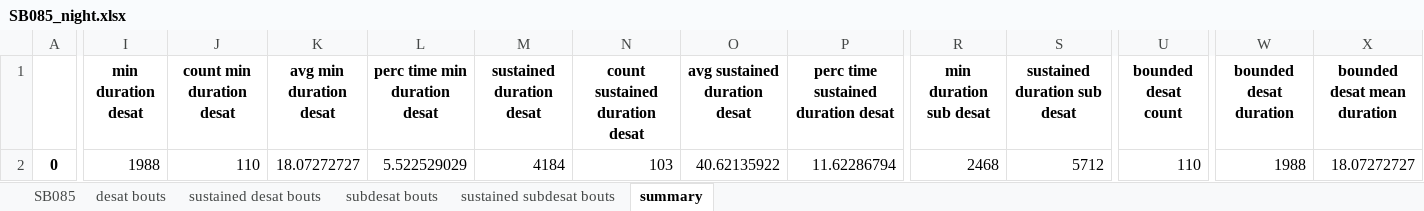
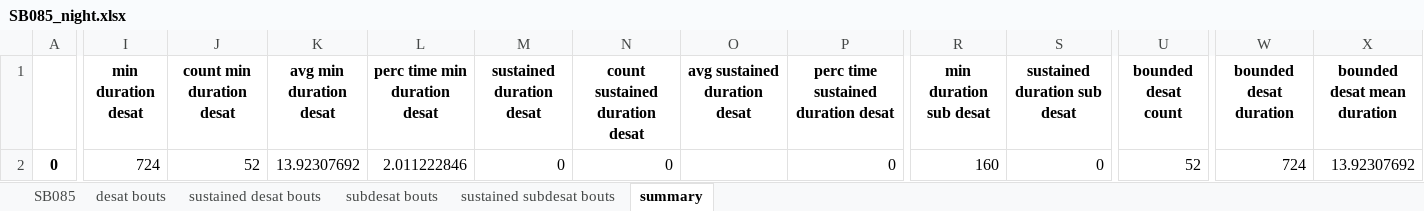
Before and after one commit to realchrisward/SASA, an Excel workbook: sample output/SB085_night.xlsx, sheet summary, drawn as a sheet; only a part is shown, gaps mark what is left out; values as stored, in another font and other column widths than the file's, no borders; the diff covers the shown part only; the diff names each change by its address in the sheet, - before the commit and + after, or states it on an @@ line.

```diff
--- a/sample output/SB085_night.xlsx (sheet summary)
+++ b/sample output/SB085_night.xlsx (sheet summary)
-I2 (min duration desat): 1988
+I2 (min duration desat): 724
-J2 (count min duration desat): 110
+J2 (count min duration desat): 52
-K2 (avg min duration desat): 18.07272727
+K2 (avg min duration desat): 13.92307692
-L2 (perc time min duration desat): 5.522529029
+L2 (perc time min duration desat): 2.011222846
-M2 (sustained duration desat): 4184
+M2 (sustained duration desat): 0
-N2 (count sustained duration desat): 103
+N2 (count sustained duration desat): 0
-O2 (avg sustained duration desat): 40.62135922
+O2 (avg sustained duration desat): (empty)
-P2: 11.62286794
+P2: 0
-R2 (min duration sub desat): 2468
+R2 (min duration sub desat): 160
-S2 (sustained duration sub desat): 5712
+S2 (sustained duration sub desat): 0
-U2 (bounded desat count): 110
+U2 (bounded desat count): 52
-W2 (bounded desat duration): 1988
+W2 (bounded desat duration): 724
-X2 (bounded desat mean duration): 18.07272727
+X2 (bounded desat mean duration): 13.92307692
```
Also changed, not shown: 13 edited cells elsewhere in this sheet, sheet SB085, sheet subdesat bouts, sheet desat bouts, sheet sustained subdesat bouts, sheet sustained desat bouts, sample output/SB001_night.xlsx, sample output/SB006_night.xlsx, 39 other files.
